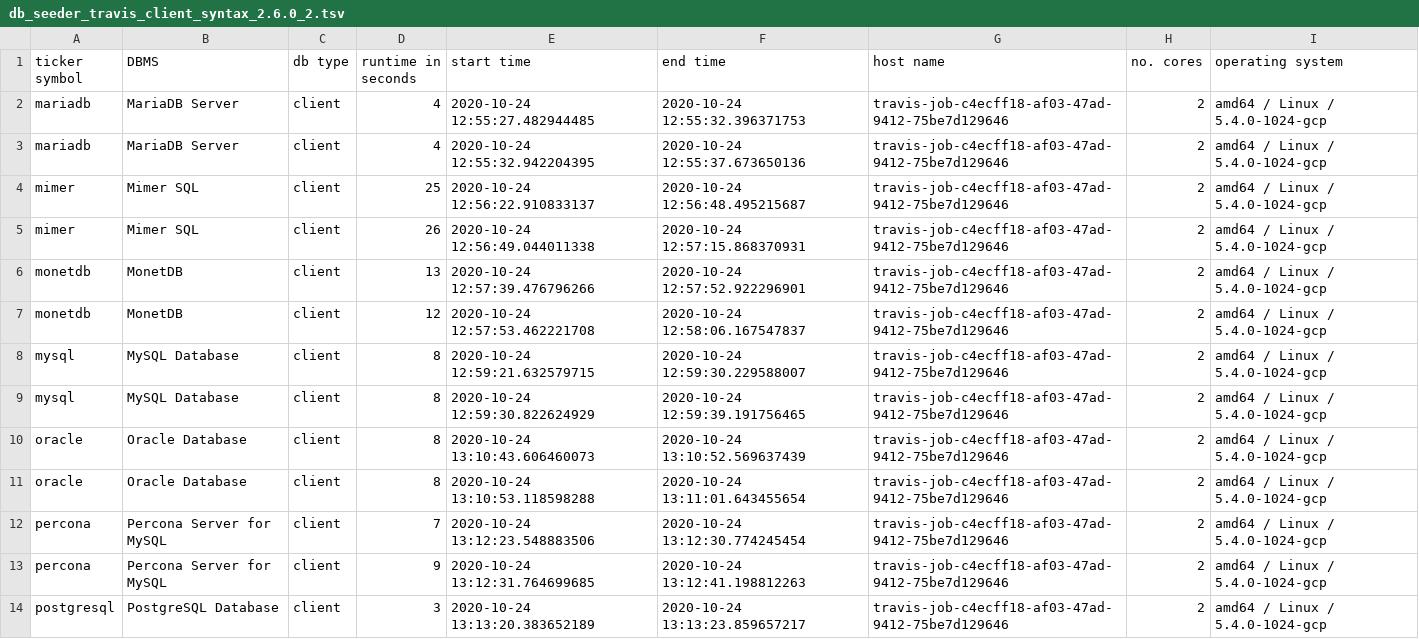
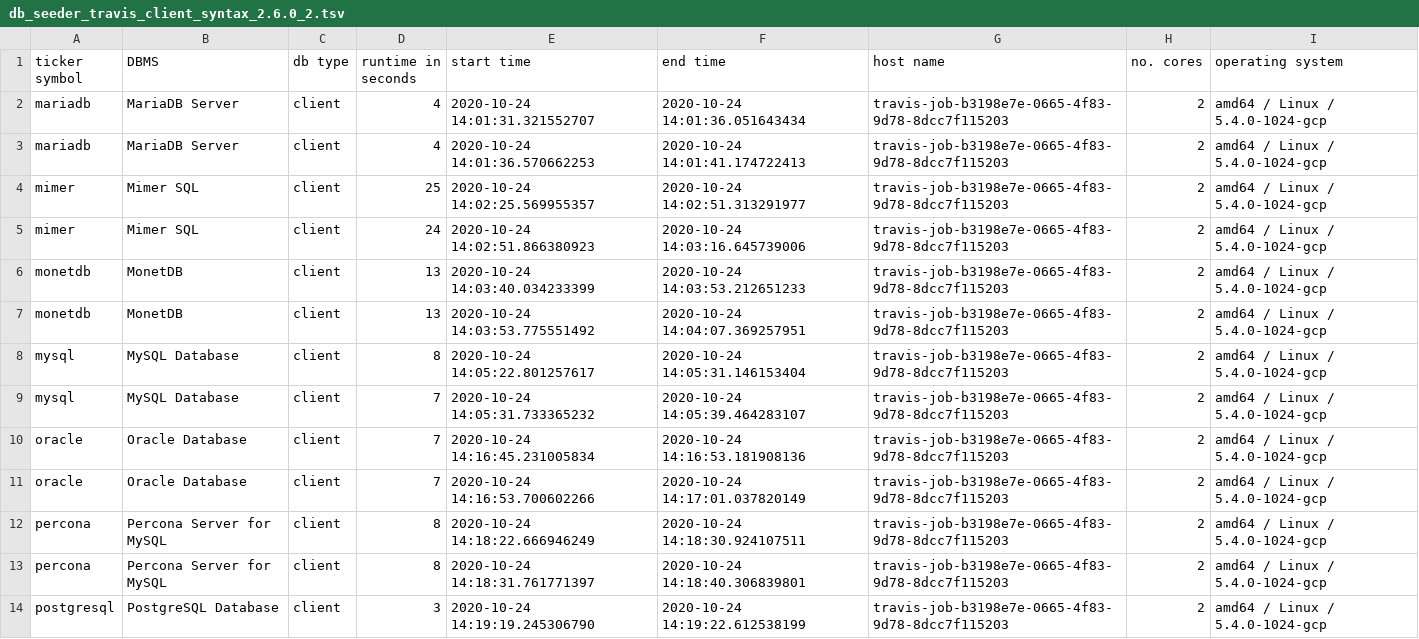
Before and after one commit to KonnexionsGmbH/db_seeder, a TSV file: resources/statistics/db_seeder_travis_client_syntax_2.6.0_2.tsv, drawn as a sheet; only a part is shown; the diff covers the shown part only.

Commit message:
Travis update: 24.10.2020 14:24:21 (Build 539)
[skip ci]

```diff
--- a/resources/statistics/db_seeder_travis_client_syntax_2.6.0_2.tsv
+++ b/resources/statistics/db_seeder_travis_client_syntax_2.6.0_2.tsv
@@ -1,14 +1,14 @@
 ticker symbol	DBMS	db type	runtime in seconds	start time	end time	host name	no. cores	operating system
-mariadb	MariaDB Server	client	4	2020-10-24 12:55:27.482944485	2020-10-24 12:55:32.396371753	travis-job-c4ecff18-af03-47ad-9412-75be7d129646	2	amd64 / Linux / 5.4.0-1024-gcp
-mariadb	MariaDB Server	client	4	2020-10-24 12:55:32.942204395	2020-10-24 12:55:37.673650136	travis-job-c4ecff18-af03-47ad-9412-75be7d129646	2	amd64 / Linux / 5.4.0-1024-gcp
-mimer	Mimer SQL	client	25	2020-10-24 12:56:22.910833137	2020-10-24 12:56:48.495215687	travis-job-c4ecff18-af03-47ad-9412-75be7d129646	2	amd64 / Linux / 5.4.0-1024-gcp
-mimer	Mimer SQL	client	26	2020-10-24 12:56:49.044011338	2020-10-24 12:57:15.868370931	travis-job-c4ecff18-af03-47ad-9412-75be7d129646	2	amd64 / Linux / 5.4.0-1024-gcp
-monetdb	MonetDB	client	13	2020-10-24 12:57:39.476796266	2020-10-24 12:57:52.922296901	travis-job-c4ecff18-af03-47ad-9412-75be7d129646	2	amd64 / Linux / 5.4.0-1024-gcp
-monetdb	MonetDB	client	12	2020-10-24 12:57:53.462221708	2020-10-24 12:58:06.167547837	travis-job-c4ecff18-af03-47ad-9412-75be7d129646	2	amd64 / Linux / 5.4.0-1024-gcp
-mysql	MySQL Database	client	8	2020-10-24 12:59:21.632579715	2020-10-24 12:59:30.229588007	travis-job-c4ecff18-af03-47ad-9412-75be7d129646	2	amd64 / Linux / 5.4.0-1024-gcp
-mysql	MySQL Database	client	8	2020-10-24 12:59:30.822624929	2020-10-24 12:59:39.191756465	travis-job-c4ecff18-af03-47ad-9412-75be7d129646	2	amd64 / Linux / 5.4.0-1024-gcp
-oracle	Oracle Database	client	8	2020-10-24 13:10:43.606460073	2020-10-24 13:10:52.569637439	travis-job-c4ecff18-af03-47ad-9412-75be7d129646	2	amd64 / Linux / 5.4.0-1024-gcp
-oracle	Oracle Database	client	8	2020-10-24 13:10:53.118598288	2020-10-24 13:11:01.643455654	travis-job-c4ecff18-af03-47ad-9412-75be7d129646	2	amd64 / Linux / 5.4.0-1024-gcp
-percona	Percona Server for MySQL	client	7	2020-10-24 13:12:23.548883506	2020-10-24 13:12:30.774245454	travis-job-c4ecff18-af03-47ad-9412-75be7d129646	2	amd64 / Linux / 5.4.0-1024-gcp
-percona	Percona Server for MySQL	client	9	2020-10-24 13:12:31.764699685	2020-10-24 13:12:41.198812263	travis-job-c4ecff18-af03-47ad-9412-75be7d129646	2	amd64 / Linux / 5.4.0-1024-gcp
-postgresql	PostgreSQL Database	client	3	2020-10-24 13:13:20.383652189	2020-10-24 13:13:23.859657217	travis-job-c4ecff18-af03-47ad-9412-75be7d129646	2	amd64 / Linux / 5.4.0-1024-gcp
+mariadb	MariaDB Server	client	4	2020-10-24 14:01:31.321552707	2020-10-24 14:01:36.051643434	travis-job-b3198e7e-0665-4f83-9d78-8dcc7f115203	2	amd64 / Linux / 5.4.0-1024-gcp
+mariadb	MariaDB Server	client	4	2020-10-24 14:01:36.570662253	2020-10-24 14:01:41.174722413	travis-job-b3198e7e-0665-4f83-9d78-8dcc7f115203	2	amd64 / Linux / 5.4.0-1024-gcp
+mimer	Mimer SQL	client	25	2020-10-24 14:02:25.569955357	2020-10-24 14:02:51.313291977	travis-job-b3198e7e-0665-4f83-9d78-8dcc7f115203	2	amd64 / Linux / 5.4.0-1024-gcp
+mimer	Mimer SQL	client	24	2020-10-24 14:02:51.866380923	2020-10-24 14:03:16.645739006	travis-job-b3198e7e-0665-4f83-9d78-8dcc7f115203	2	amd64 / Linux / 5.4.0-1024-gcp
+monetdb	MonetDB	client	13	2020-10-24 14:03:40.034233399	2020-10-24 14:03:53.212651233	travis-job-b3198e7e-0665-4f83-9d78-8dcc7f115203	2	amd64 / Linux / 5.4.0-1024-gcp
+monetdb	MonetDB	client	13	2020-10-24 14:03:53.775551492	2020-10-24 14:04:07.369257951	travis-job-b3198e7e-0665-4f83-9d78-8dcc7f115203	2	amd64 / Linux / 5.4.0-1024-gcp
+mysql	MySQL Database	client	8	2020-10-24 14:05:22.801257617	2020-10-24 14:05:31.146153404	travis-job-b3198e7e-0665-4f83-9d78-8dcc7f115203	2	amd64 / Linux / 5.4.0-1024-gcp
+mysql	MySQL Database	client	7	2020-10-24 14:05:31.733365232	2020-10-24 14:05:39.464283107	travis-job-b3198e7e-0665-4f83-9d78-8dcc7f115203	2	amd64 / Linux / 5.4.0-1024-gcp
+oracle	Oracle Database	client	7	2020-10-24 14:16:45.231005834	2020-10-24 14:16:53.181908136	travis-job-b3198e7e-0665-4f83-9d78-8dcc7f115203	2	amd64 / Linux / 5.4.0-1024-gcp
+oracle	Oracle Database	client	7	2020-10-24 14:16:53.700602266	2020-10-24 14:17:01.037820149	travis-job-b3198e7e-0665-4f83-9d78-8dcc7f115203	2	amd64 / Linux / 5.4.0-1024-gcp
+percona	Percona Server for MySQL	client	8	2020-10-24 14:18:22.666946249	2020-10-24 14:18:30.924107511	travis-job-b3198e7e-0665-4f83-9d78-8dcc7f115203	2	amd64 / Linux / 5.4.0-1024-gcp
+percona	Percona Server for MySQL	client	8	2020-10-24 14:18:31.761771397	2020-10-24 14:18:40.306839801	travis-job-b3198e7e-0665-4f83-9d78-8dcc7f115203	2	amd64 / Linux / 5.4.0-1024-gcp
+postgresql	PostgreSQL Database	client	3	2020-10-24 14:19:19.245306790	2020-10-24 14:19:22.612538199	travis-job-b3198e7e-0665-4f83-9d78-8dcc7f115203	2	amd64 / Linux / 5.4.0-1024-gcp
```
Also changed, not shown: 25 edited cells elsewhere in this file.
